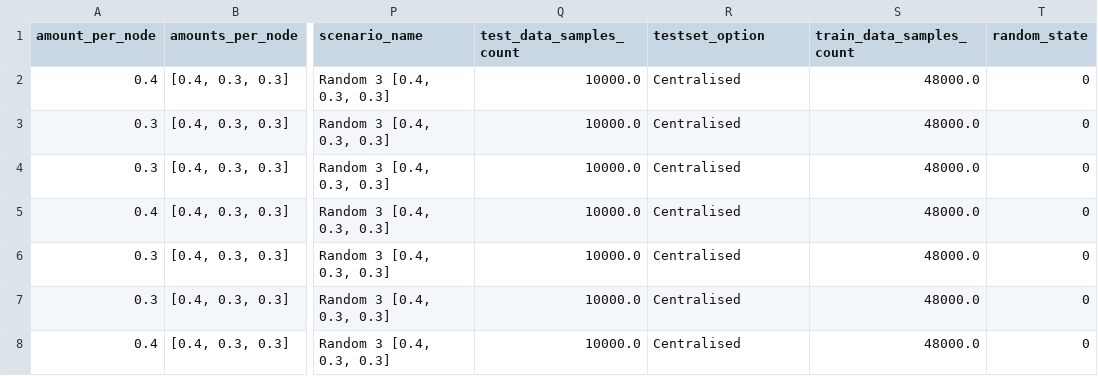
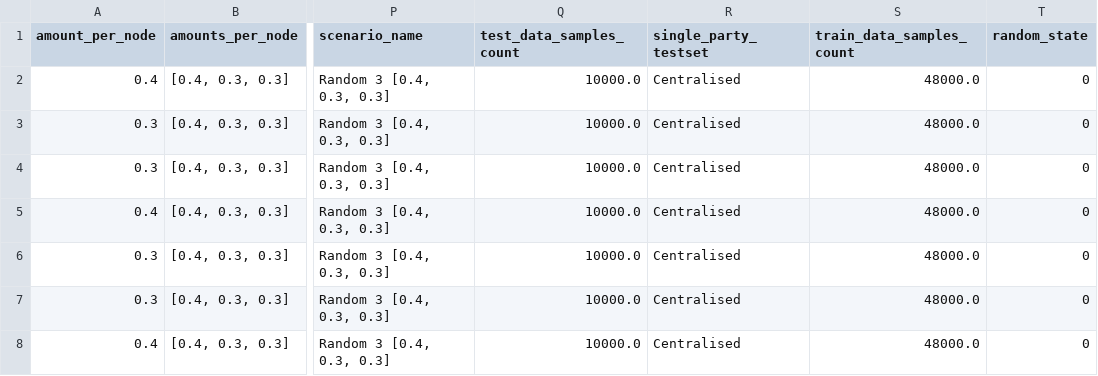
Before and after one commit to LabeliaLabs/distributed-learning-contributivity, a CSV file: results.csv, drawn as a sheet; only a part is shown, gaps mark what is left out; the diff names each change by its address in the sheet, - before the commit and + after, or states it on an @@ line.

Commit message:
Rename testset_option and its values for lisibility

```diff
--- a/results.csv
+++ b/results.csv
-R1: testset_option
+R1: single_party_testset
```
Also changed, not shown: saved_experiments/simple_16/results.csv, 8 other files.
